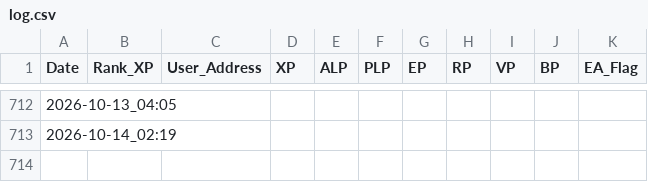
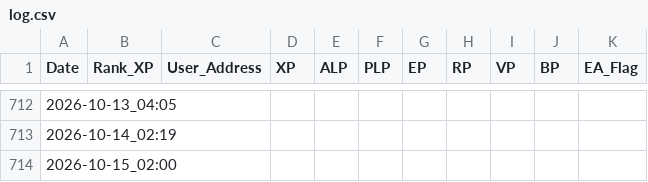
Before and after one commit to wonspacemagic/LXP-L, a CSV file: log.csv, drawn as a sheet; only a part is shown, gaps mark what is left out.

```diff
--- a/log.csv
+++ b/log.csv
@@ -713 +713,2 @@ Date,Rank_XP,User_Address,XP,ALP,PLP,EP,RP,VP,BP,EA_Flag
 2026-10-14_02:19,,,,,,,,,,
+2026-10-15_02:00,,,,,,,,,,
```
